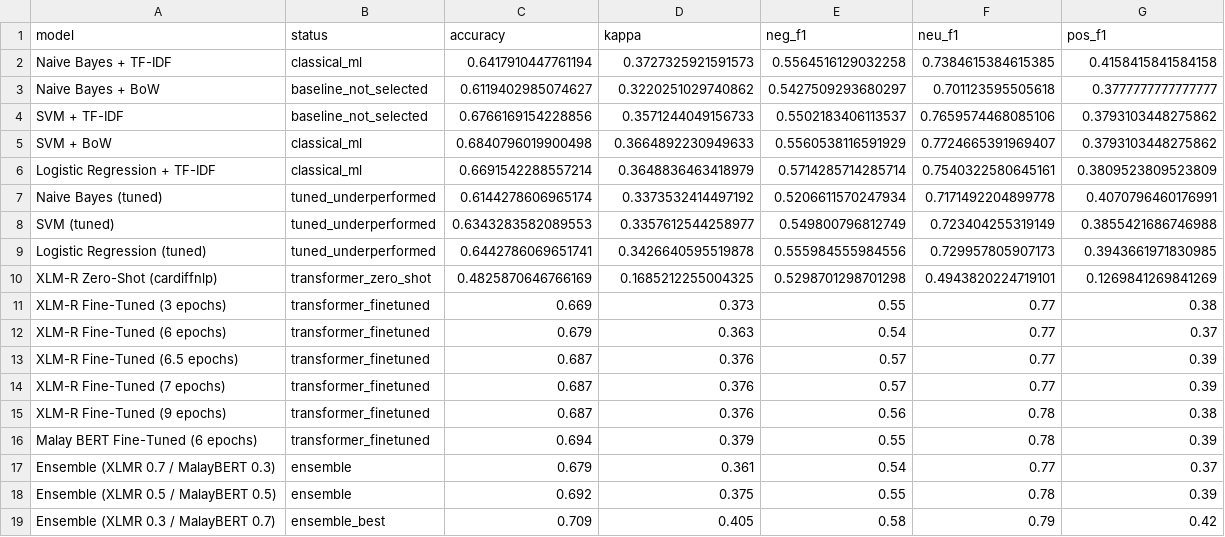
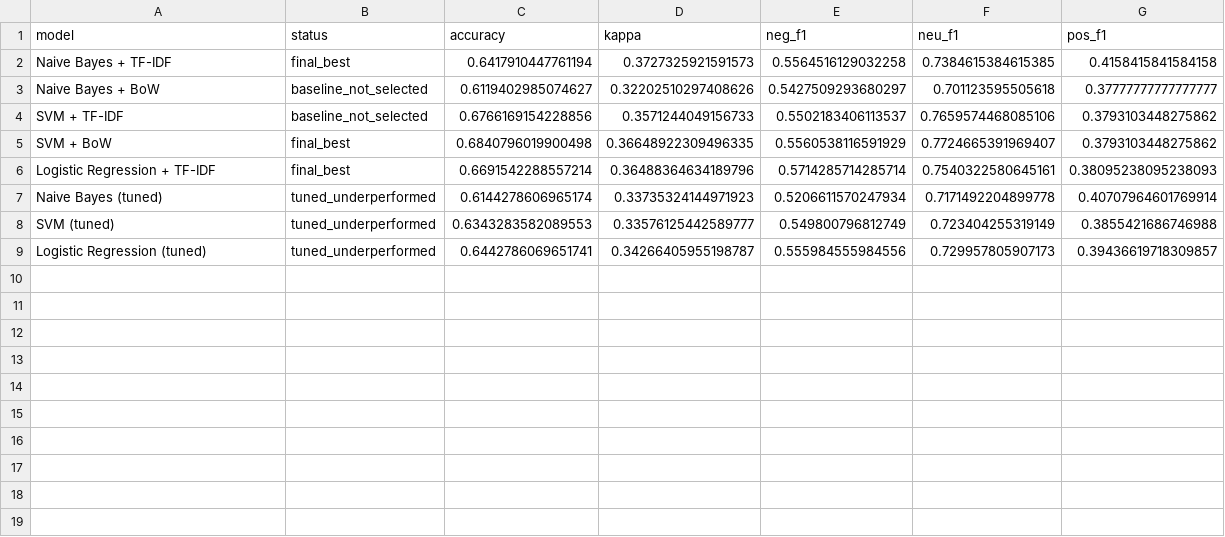
Before and after one commit to Maaxxxx24627/SAIA2163-Final-Group-Project, a CSV file: results/model_results.csv, drawn as a sheet.

```diff
--- a/results/model_results.csv
+++ b/results/model_results.csv
@@ -1,19 +1,9 @@
 model,status,accuracy,kappa,neg_f1,neu_f1,pos_f1
-Naive Bayes + TF-IDF,classical_ml,0.6417910447761194,0.3727325921591573,0.5564516129032258,0.7384615384615385,0.4158415841584158
-Naive Bayes + BoW,baseline_not_selected,0.6119402985074627,0.3220251029740862,0.5427509293680297,0.701123595505618,0.3777777777777777
+Naive Bayes + TF-IDF,final_best,0.6417910447761194,0.3727325921591573,0.5564516129032258,0.7384615384615385,0.4158415841584158
+Naive Bayes + BoW,baseline_not_selected,0.6119402985074627,0.32202510297408626,0.5427509293680297,0.701123595505618,0.37777777777777777
 SVM + TF-IDF,baseline_not_selected,0.6766169154228856,0.3571244049156733,0.5502183406113537,0.7659574468085106,0.3793103448275862
-SVM + BoW,classical_ml,0.6840796019900498,0.3664892230949633,0.5560538116591929,0.7724665391969407,0.3793103448275862
-Logistic Regression + TF-IDF,classical_ml,0.6691542288557214,0.3648836463418979,0.5714285714285714,0.7540322580645161,0.3809523809523809
-Naive Bayes (tuned),tuned_underperformed,0.6144278606965174,0.3373532414497192,0.5206611570247934,0.7171492204899778,0.4070796460176991
-SVM (tuned),tuned_underperformed,0.6343283582089553,0.3357612544258977,0.549800796812749,0.723404255319149,0.3855421686746988
-Logistic Regression (tuned),tuned_underperformed,0.6442786069651741,0.3426640595519878,0.555984555984556,0.729957805907173,0.3943661971830985
-XLM-R Zero-Shot (cardiffnlp),transformer_zero_shot,0.4825870646766169,0.1685212255004325,0.5298701298701298,0.4943820224719101,0.1269841269841269
-XLM-R Fine-Tuned (3 epochs),transformer_finetuned,0.669,0.373,0.55,0.77,0.38
-XLM-R Fine-Tuned (6 epochs),transformer_finetuned,0.679,0.363,0.54,0.77,0.37
-XLM-R Fine-Tuned (6.5 epochs),transformer_finetuned,0.687,0.376,0.57,0.77,0.39
-XLM-R Fine-Tuned (7 epochs),transformer_finetuned,0.687,0.376,0.57,0.77,0.39
-XLM-R Fine-Tuned (9 epochs),transformer_finetuned,0.687,0.376,0.56,0.78,0.38
-Malay BERT Fine-Tuned (6 epochs),transformer_finetuned,0.694,0.379,0.55,0.78,0.39
-Ensemble (XLMR 0.7 / MalayBERT 0.3),ensemble,0.679,0.361,0.54,0.77,0.37
-Ensemble (XLMR 0.5 / MalayBERT 0.5),ensemble,0.692,0.375,0.55,0.78,0.39
-Ensemble (XLMR 0.3 / MalayBERT 0.7),ensemble_best,0.709,0.405,0.58,0.79,0.42
+SVM + BoW,final_best,0.6840796019900498,0.36648922309496335,0.5560538116591929,0.7724665391969407,0.3793103448275862
+Logistic Regression + TF-IDF,final_best,0.6691542288557214,0.36488364634189796,0.5714285714285714,0.7540322580645161,0.38095238095238093
+Naive Bayes (tuned),tuned_underperformed,0.6144278606965174,0.33735324144971923,0.5206611570247934,0.7171492204899778,0.40707964601769914
+SVM (tuned),tuned_underperformed,0.6343283582089553,0.33576125442589777,0.549800796812749,0.723404255319149,0.3855421686746988
+Logistic Regression (tuned),tuned_underperformed,0.6442786069651741,0.34266405955198787,0.555984555984556,0.729957805907173,0.39436619718309857
```
Also changed, not shown: 13 other files.
